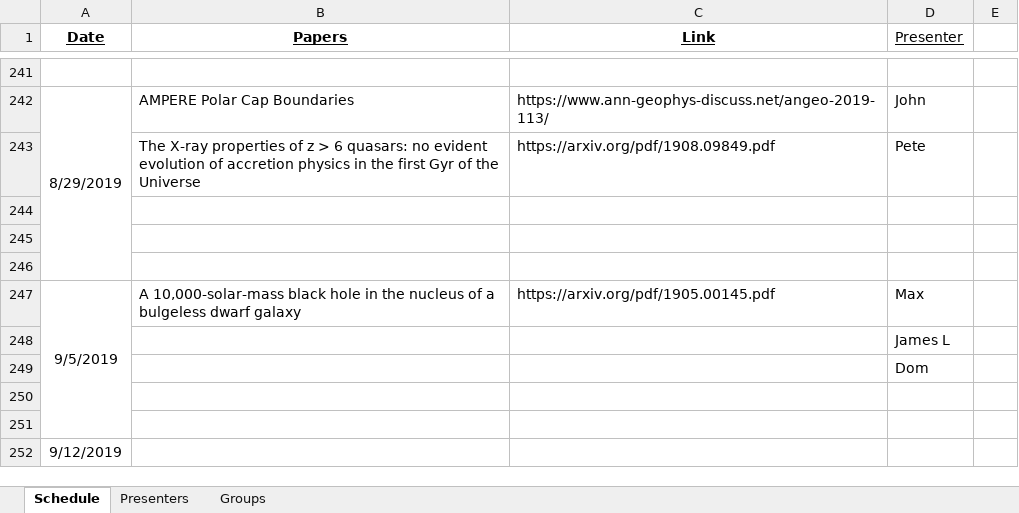
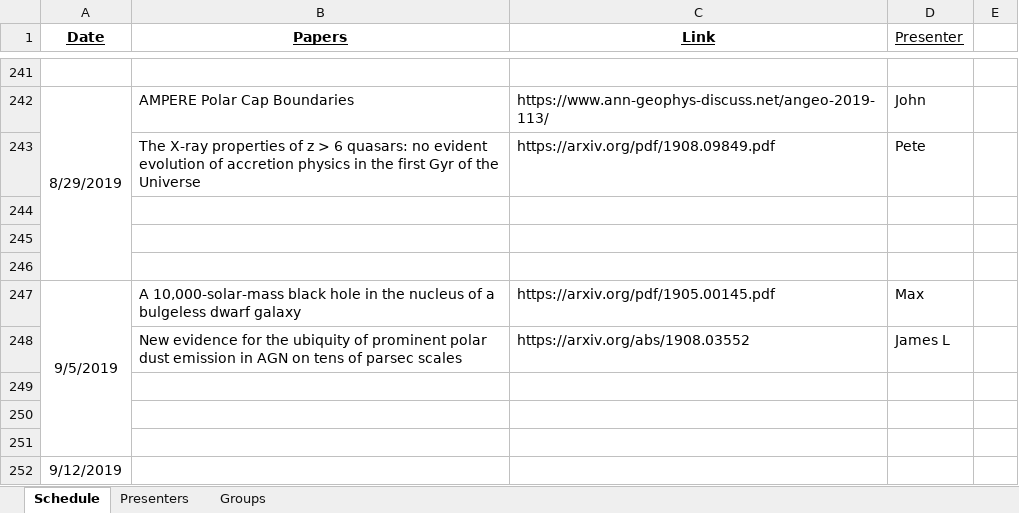
Before and after one commit to LKelsey/SouthamptonAstroJC, an Excel workbook: JC_Schedule.xlsx, sheet Schedule, drawn as a sheet; only a part is shown, gaps mark what is left out; values as stored, in another font and other column widths than the file's, no borders; removed rows and columns are numbered as before the commit, all else as after; the diff names each change by its address in the sheet, - before the commit and + after, or states it on an @@ line.

```diff
--- a/JC_Schedule.xlsx (sheet Schedule)
+++ b/JC_Schedule.xlsx (sheet Schedule)
-row 248:  |  |  | James L
+row 248:  | New evidence for the ubiquity of prominent polar dust emission in AGN on tens of parsec scales | https://arxiv.org/abs/1908.03552 | James L
-D249 (Presenter): Dom
+D249 (Presenter): (empty)
```
Also changed, not shown: sheet Presenters, sheet Groups.
